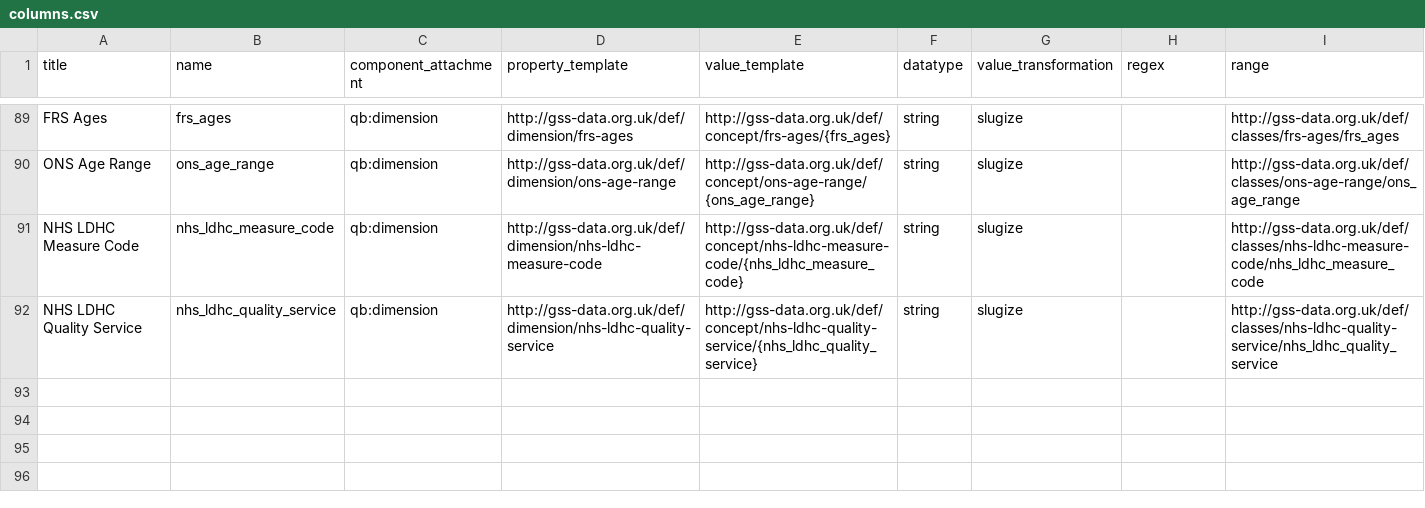
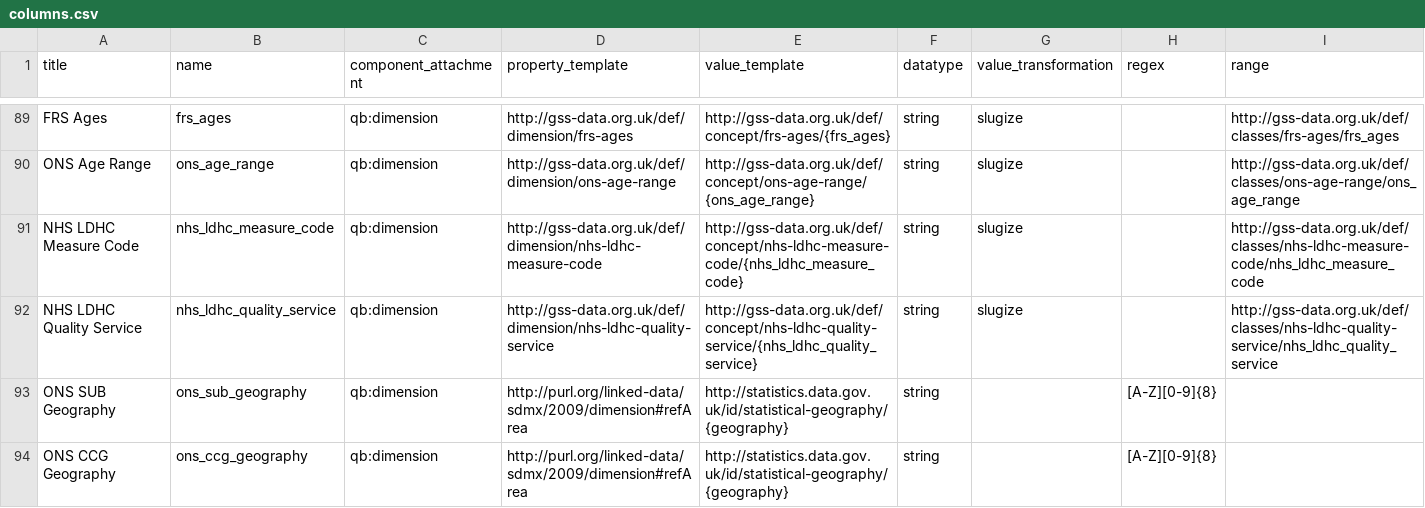
Before and after one commit to GSS-Cogs/family-disability, a CSV file: reference/columns.csv, drawn as a sheet; only a part is shown, gaps mark what is left out; the diff names each change by its address in the sheet, - before the commit and + after, or states it on an @@ line.

Commit message:
Update columns.csv
Adding ONS SUB Geography and ONS CCG Geography

```diff
--- a/reference/columns.csv
+++ b/reference/columns.csv
+row 93: ONS SUB Geography | ons_sub_geography | qb:dimension | http://purl.org/linked-data/sdmx/2009/dimension#refArea | http://statistics.data.gov.uk/id/statistical-geography/{geography} | string |  | [A-Z][0-9]{8}
+row 94: ONS CCG Geography | ons_ccg_geography | qb:dimension | http://purl.org/linked-data/sdmx/2009/dimension#refArea | http://statistics.data.gov.uk/id/statistical-geography/{geography} | string |  | [A-Z][0-9]{8}
```
